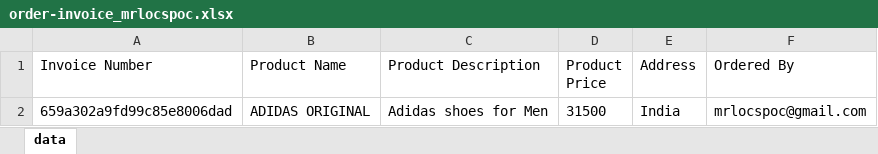
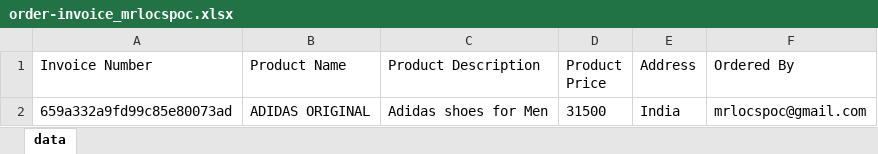
Before and after one commit to locspoc/cypress-modern-automation-testing, an Excel workbook: cypress/downloads/order-invoice_mrlocspoc.xlsx, sheet data, drawn as a sheet; values as stored, in another font and other column widths than the file's, no borders; the diff names each change by its address in the sheet, - before the commit and + after, or states it on an @@ line.

Commit message:
93. importance of cy.readFile to verify the Excel data and its valid assertions complete

```diff
--- a/cypress/downloads/order-invoice_mrlocspoc.xlsx (sheet data)
+++ b/cypress/downloads/order-invoice_mrlocspoc.xlsx (sheet data)
-A2 (Invoice Number): 659a302a9fd99c85e8006dad
+A2 (Invoice Number): 659a332a9fd99c85e80073ad
```
Also changed, not shown: 3 other files.
